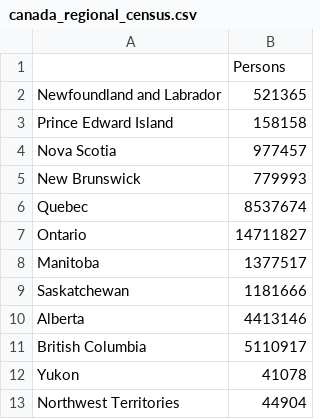
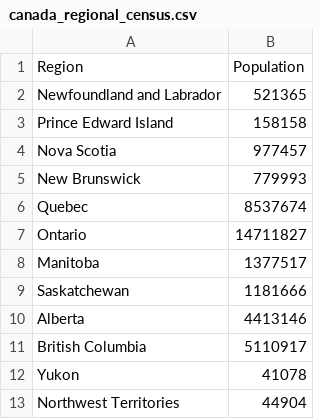
Before and after one commit to ziglaser/COVIDPredictorJava, a CSV file: src/main/resources/data/population/canada_regional_census.csv, drawn as a sheet; removed rows and columns are numbered as before the commit, all else as after; the diff names each change by its address in the sheet, - before the commit and + after, or states it on an @@ line.

```diff
--- a/src/main/resources/data/population/canada_regional_census.csv
+++ b/src/main/resources/data/population/canada_regional_census.csv
-row 1:  | Persons
+row 1: Region | Population
```
Also changed, not shown: src/main/resources/data/population/uk_regional_census.csv, src/main/resources/data/population/world_population_2018.csv, 6 other files.
